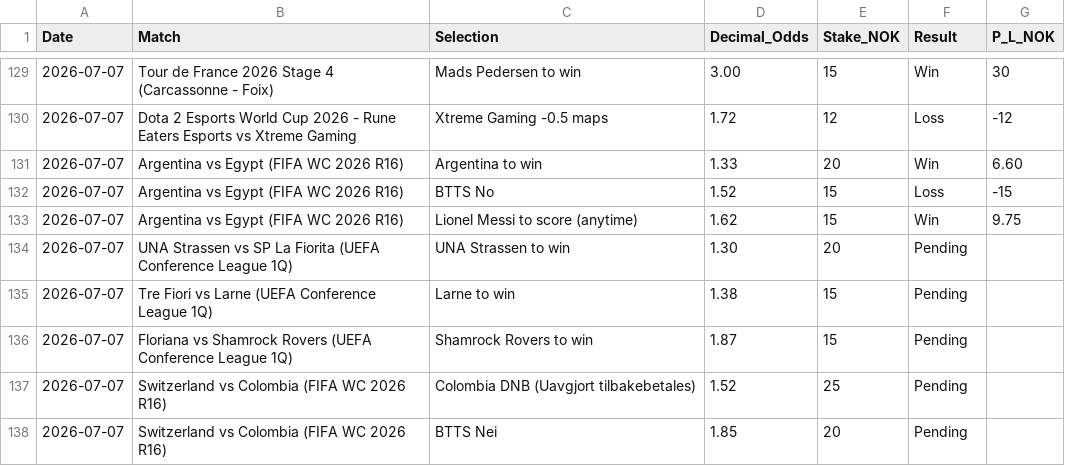
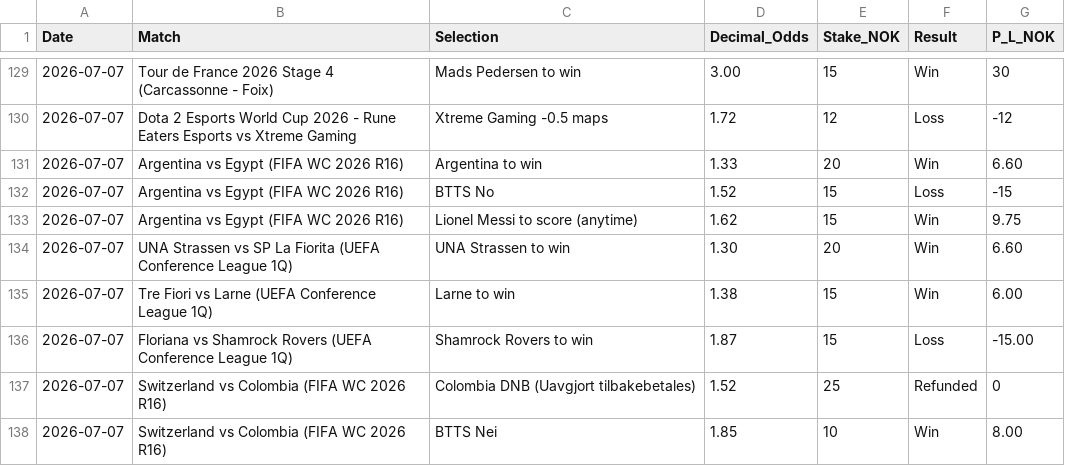
Before and after one commit to SimSalabimse/nt-betting-tracker, a CSV file: bet_log.csv, drawn as a sheet; only a part is shown, gaps mark what is left out.

Commit message:
Settle pending 2026-07-07 bets per user settlement results (UNA win +6.60, Larne win +6.00, Shamrock loss -15, Colombia refunded 0, BTTS win +8.00 on corrected 10 NOK stake). Full content update, no notes added per query. Followed Successful Push Workflow + post-settlement workflow.

```diff
--- a/bet_log.csv
+++ b/bet_log.csv
@@ -133,6 +133,6 @@ Date,Match,Selection,Decimal_Odds,Stake_NOK,Result,P_L_NOK
 2026-07-07,"Argentina vs Egypt (FIFA WC 2026 R16)","Lionel Messi to score (anytime)",1.62,15,Win,9.75
-2026-07-07,"UNA Strassen vs SP La Fiorita (UEFA Conference League 1Q)","UNA Strassen to win",1.30,20,Pending,
-2026-07-07,"Tre Fiori vs Larne (UEFA Conference League 1Q)","Larne to win",1.38,15,Pending,
-2026-07-07,"Floriana vs Shamrock Rovers (UEFA Conference League 1Q)","Shamrock Rovers to win",1.87,15,Pending,
-2026-07-07,"Switzerland vs Colombia (FIFA WC 2026 R16)","Colombia DNB (Uavgjort tilbakebetales)",1.52,25,Pending,
-2026-07-07,"Switzerland vs Colombia (FIFA WC 2026 R16)","BTTS Nei",1.85,20,Pending,
+2026-07-07,"UNA Strassen vs SP La Fiorita (UEFA Conference League 1Q)","UNA Strassen to win",1.30,20,Win,6.60
+2026-07-07,"Tre Fiori vs Larne (UEFA Conference League 1Q)","Larne to win",1.38,15,Win,6.00
+2026-07-07,"Floriana vs Shamrock Rovers (UEFA Conference League 1Q)","Shamrock Rovers to win",1.87,15,Loss,-15.00
+2026-07-07,"Switzerland vs Colombia (FIFA WC 2026 R16)","Colombia DNB (Uavgjort tilbakebetales)",1.52,25,Refunded,0
+2026-07-07,"Switzerland vs Colombia (FIFA WC 2026 R16)","BTTS Nei",1.85,10,Win,8.00
```
